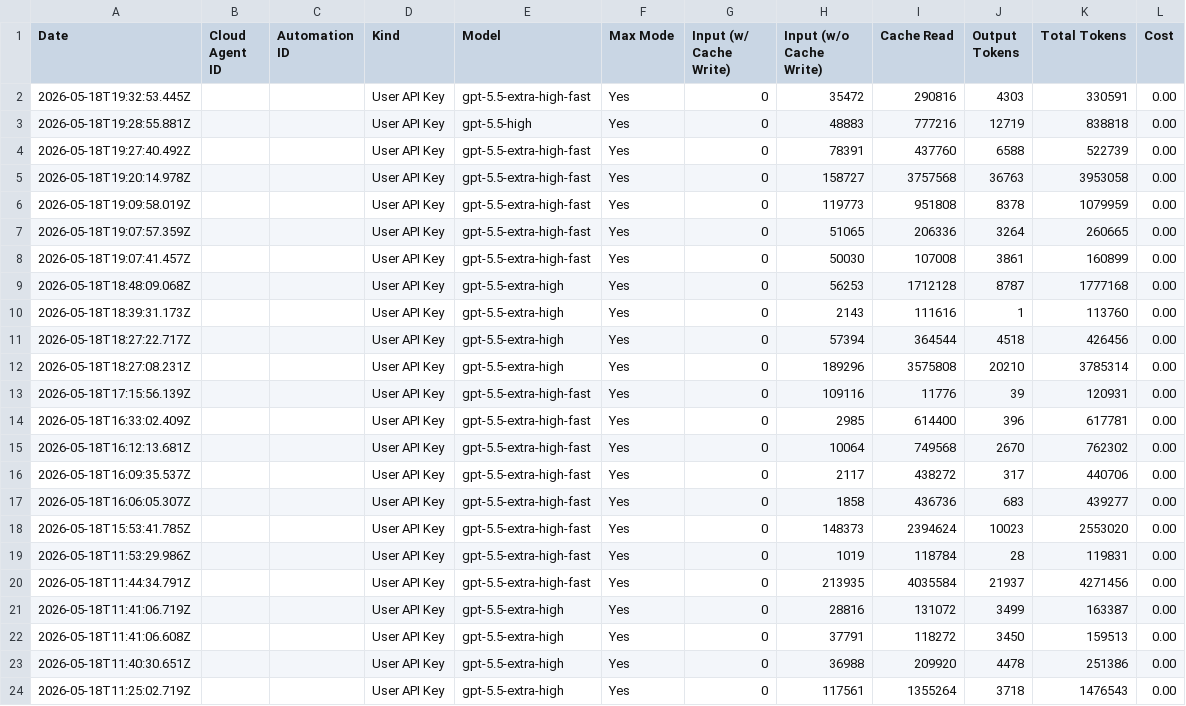
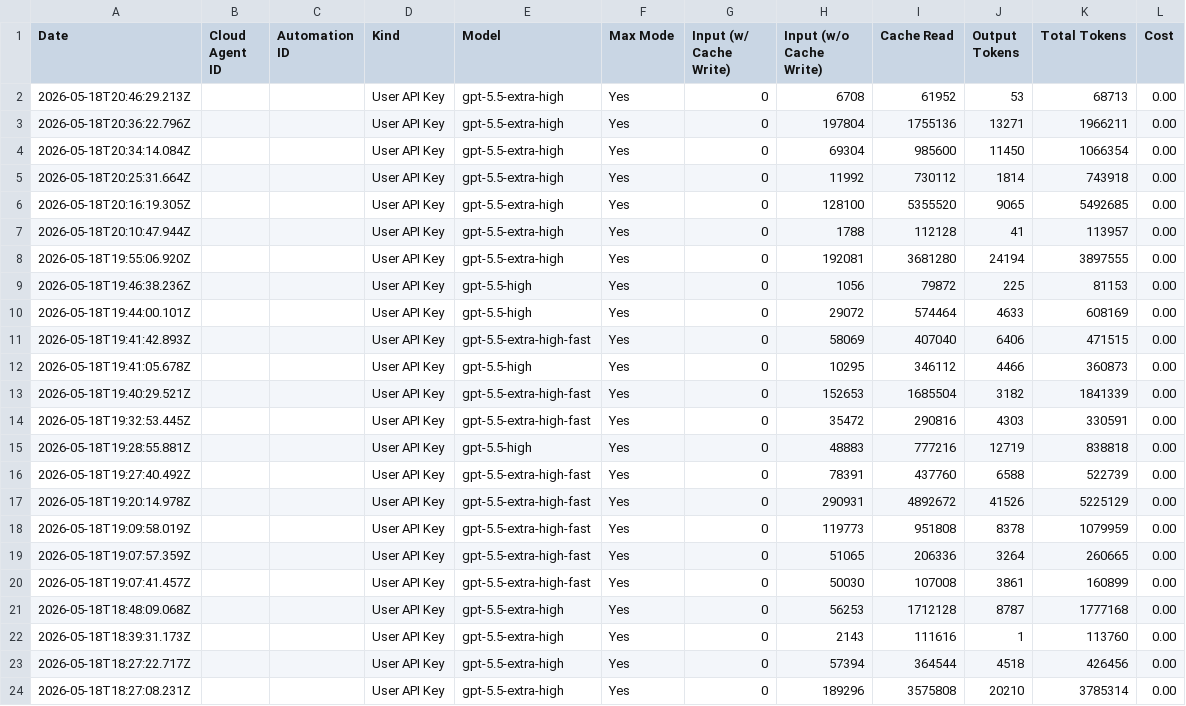
Before and after one commit to nerdylua/cursor-usage, a CSV file: public/cursor-usage.csv, drawn as a sheet; only a part is shown; the shorter side is filled out with more unchanged rows.

Commit message:
updated stats

```diff
--- a/public/cursor-usage.csv
+++ b/public/cursor-usage.csv
@@ -1,2 +1,14 @@
 Date,Cloud Agent ID,Automation ID,Kind,Model,Max Mode,Input (w/ Cache Write),Input (w/o Cache Write),Cache Read,Output Tokens,Total Tokens,Cost
+"2026-05-18T20:46:29.213Z","","","User API Key","gpt-5.5-extra-high","Yes","0","6708","61952","53","68713","0.00"
+"2026-05-18T20:36:22.796Z","","","User API Key","gpt-5.5-extra-high","Yes","0","197804","1755136","13271","1966211","0.00"
+"2026-05-18T20:34:14.084Z","","","User API Key","gpt-5.5-extra-high","Yes","0","69304","985600","11450","1066354","0.00"
+"2026-05-18T20:25:31.664Z","","","User API Key","gpt-5.5-extra-high","Yes","0","11992","730112","1814","743918","0.00"
+"2026-05-18T20:16:19.305Z","","","User API Key","gpt-5.5-extra-high","Yes","0","128100","5355520","9065","5492685","0.00"
+"2026-05-18T20:10:47.944Z","","","User API Key","gpt-5.5-extra-high","Yes","0","1788","112128","41","113957","0.00"
+"2026-05-18T19:55:06.920Z","","","User API Key","gpt-5.5-extra-high","Yes","0","192081","3681280","24194","3897555","0.00"
+"2026-05-18T19:46:38.236Z","","","User API Key","gpt-5.5-high","Yes","0","1056","79872","225","81153","0.00"
+"2026-05-18T19:44:00.101Z","","","User API Key","gpt-5.5-high","Yes","0","29072","574464","4633","608169","0.00"
+"2026-05-18T19:41:42.893Z","","","User API Key","gpt-5.5-extra-high-fast","Yes","0","58069","407040","6406","471515","0.00"
+"2026-05-18T19:41:05.678Z","","","User API Key","gpt-5.5-high","Yes","0","10295","346112","4466","360873","0.00"
+"2026-05-18T19:40:29.521Z","","","User API Key","gpt-5.5-extra-high-fast","Yes","0","152653","1685504","3182","1841339","0.00"
 "2026-05-18T19:32:53.445Z","","","User API Key","gpt-5.5-extra-high-fast","Yes","0","35472","290816","4303","330591","0.00"
@@ -4,3 +16,3 @@ Date,Cloud Agent ID,Automation ID,Kind,Model,Max Mode,Input (w/ Cache Write),Inp
 "2026-05-18T19:27:40.492Z","","","User API Key","gpt-5.5-extra-high-fast","Yes","0","78391","437760","6588","522739","0.00"
-"2026-05-18T19:20:14.978Z","","","User API Key","gpt-5.5-extra-high-fast","Yes","0","158727","3757568","36763","3953058","0.00"
+"2026-05-18T19:20:14.978Z","","","User API Key","gpt-5.5-extra-high-fast","Yes","0","290931","4892672","41526","5225129","0.00"
 "2026-05-18T19:09:58.019Z","","","User API Key","gpt-5.5-extra-high-fast","Yes","0","119773","951808","8378","1079959","0.00"
```
